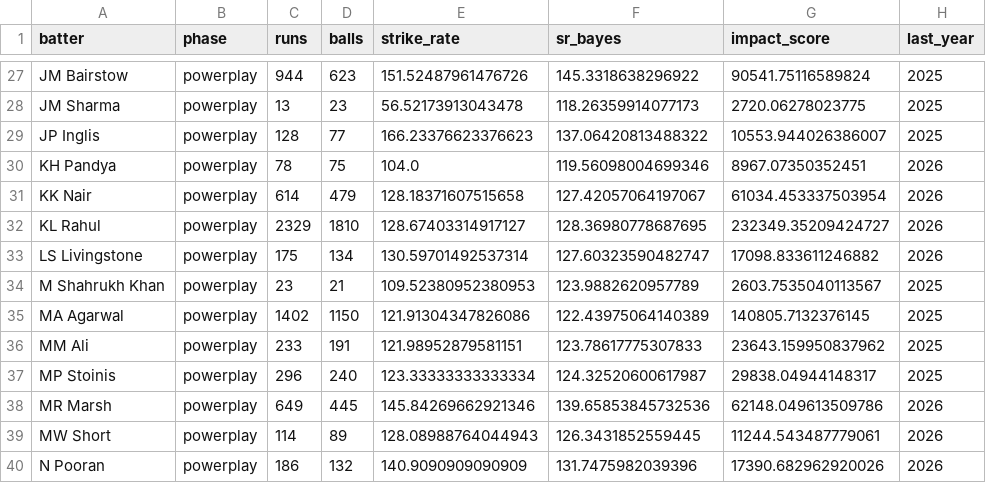
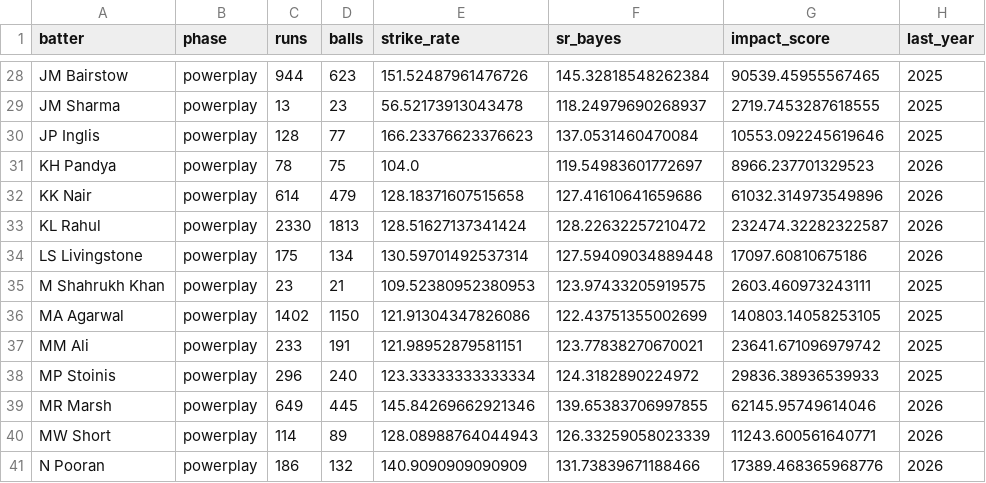
Before and after one commit to pzaware19/IPL_Project_Dummy, a CSV file: Data/powerplay_batting_active.csv, drawn as a sheet; only a part is shown, gaps mark what is left out; addresses are those after the commit; the diff covers the shown part only; the diff names each change by its address in the sheet, - before the commit and + after, or states it on an @@ line.

```diff
--- a/Data/powerplay_batting_active.csv
+++ b/Data/powerplay_batting_active.csv
-F28 (sr_bayes): 145.3318638296922
+F28 (sr_bayes): 145.32818548262384
-G28 (impact_score): 90541.75116589824
+G28 (impact_score): 90539.45955567465
-F29 (sr_bayes): 118.26359914077173
+F29 (sr_bayes): 118.24979690268937
-G29 (impact_score): 2720.06278023775
+G29 (impact_score): 2719.7453287618555
-F30 (sr_bayes): 137.06420813488322
+F30 (sr_bayes): 137.0531460470084
-G30 (impact_score): 10553.944026386007
+G30 (impact_score): 10553.092245619646
-F31 (sr_bayes): 119.56098004699346
+F31 (sr_bayes): 119.54983601772697
-G31 (impact_score): 8967.07350352451
+G31 (impact_score): 8966.237701329523
-F32 (sr_bayes): 127.42057064197067
+F32 (sr_bayes): 127.41610641659686
-G32 (impact_score): 61034.453337503954
+G32 (impact_score): 61032.314973549896
-C33 (runs): 2329
+C33 (runs): 2330
-D33 (balls): 1810
+D33 (balls): 1813
-E33 (strike_rate): 128.67403314917127
+E33 (strike_rate): 128.51627137341424
-F33 (sr_bayes): 128.36980778687695
+F33 (sr_bayes): 128.22632257210472
-G33 (impact_score): 232349.35209424727
+G33 (impact_score): 232474.32282322587
-F34 (sr_bayes): 127.60323590482747
+F34 (sr_bayes): 127.59409034889448
-G34 (impact_score): 17098.833611246882
+G34 (impact_score): 17097.60810675186
-F35 (sr_bayes): 123.9882620957789
+F35 (sr_bayes): 123.97433205919575
-G35 (impact_score): 2603.7535040113567
+G35 (impact_score): 2603.460973243111
-F36 (sr_bayes): 122.43975064140389
+F36 (sr_bayes): 122.43751355002699
-G36 (impact_score): 140805.7132376145
+G36 (impact_score): 140803.14058253105
-F37 (sr_bayes): 123.78617775307833
+F37 (sr_bayes): 123.77838270670021
-G37 (impact_score): 23643.159950837962
+G37 (impact_score): 23641.671096979742
-F38 (sr_bayes): 124.32520600617987
+F38 (sr_bayes): 124.3182890224972
-G38 (impact_score): 29838.04944148317
+G38 (impact_score): 29836.38936539933
-F39 (sr_bayes): 139.65853845732536
+F39 (sr_bayes): 139.65383706997855
-G39 (impact_score): 62148.049613509786
+G39 (impact_score): 62145.95749614046
-F40 (sr_bayes): 126.3431852559445
+F40 (sr_bayes): 126.33259058023339
-G40 (impact_score): 11244.543487779061
+G40 (impact_score): 11243.600561640771
-F41 (sr_bayes): 131.7475982039396
+F41 (sr_bayes): 131.73839671188466
-G41 (impact_score): 17390.682962920026
+G41 (impact_score): 17389.468365968776
```
Also changed, not shown: 1 added row and 161 edited cells elsewhere in this file, Data/death_batting_active.csv, Data/death_batting_all_time.csv, 11 other files.
